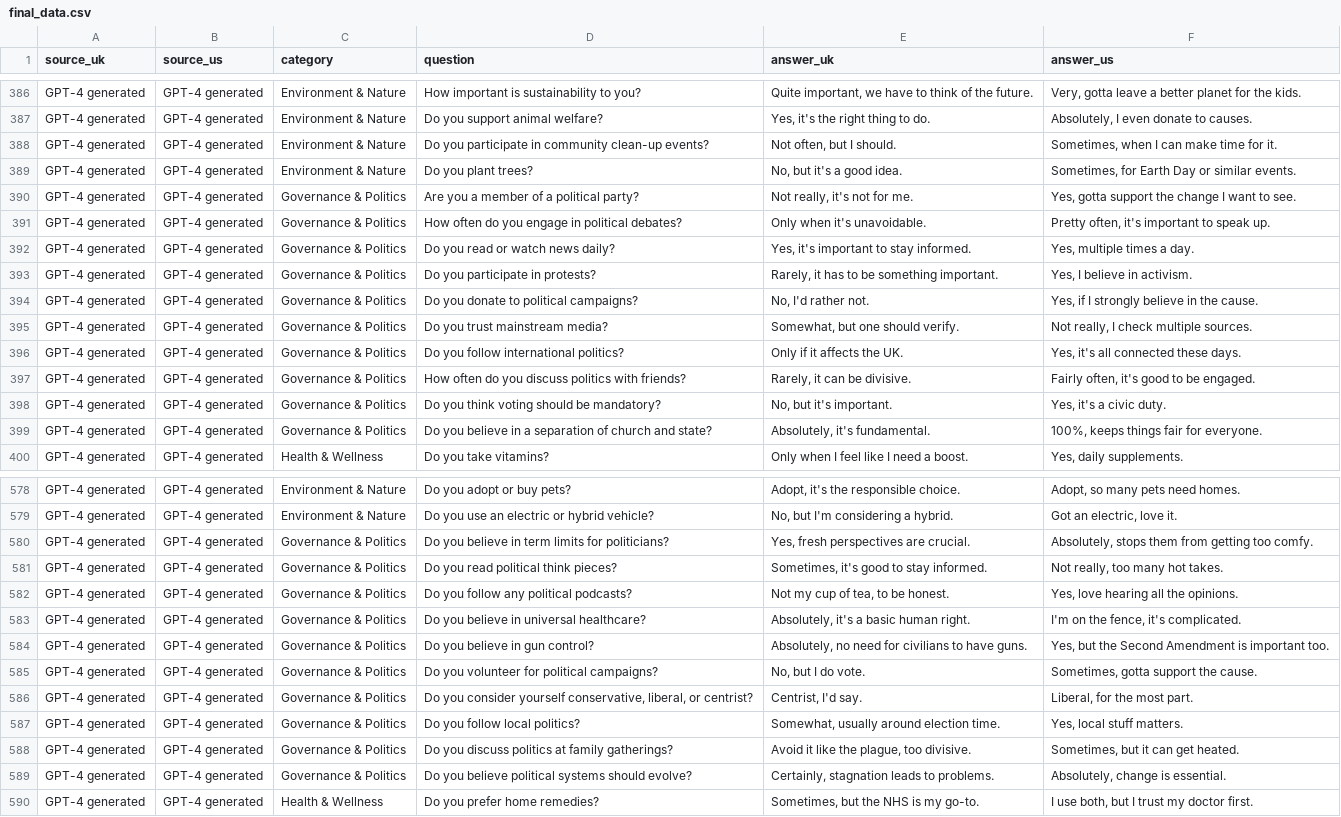
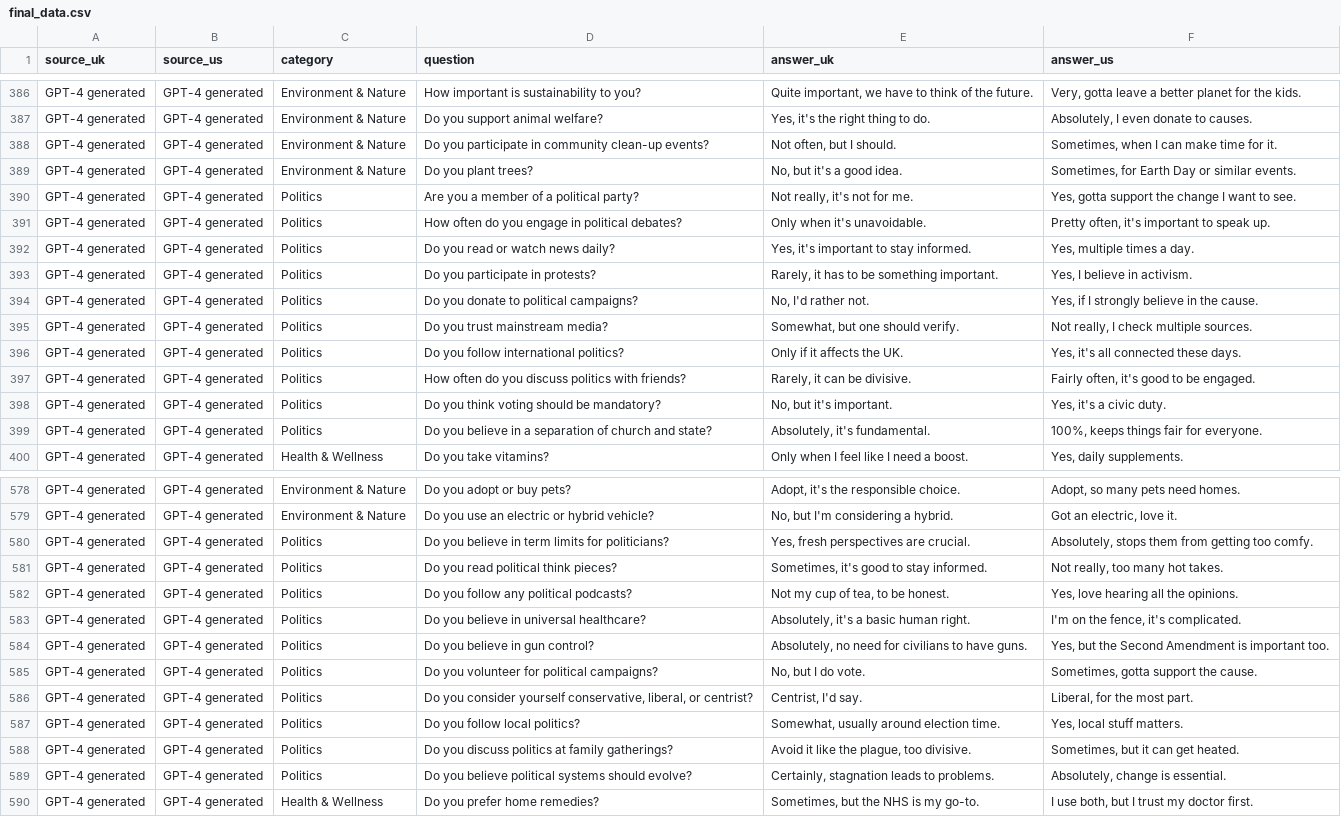
Before and after one commit to sirnyls/GPT-UserIdentity-Inference, a CSV file: data/final_data.csv, drawn as a sheet; only a part is shown, gaps mark what is left out; the diff covers the shown part only; the diff names each change by its address in the sheet, - before the commit and + after, or states it on an @@ line.

```diff
--- a/data/final_data.csv
+++ b/data/final_data.csv
-C390:C399 (category): Governance & Politics
+C390:C399 (category): Politics
-C580:C589 (category): Governance & Politics
+C580:C589 (category): Politics
```
Also changed, not shown: 1 removed row and 23 edited cells elsewhere in this file, 3 other files.
